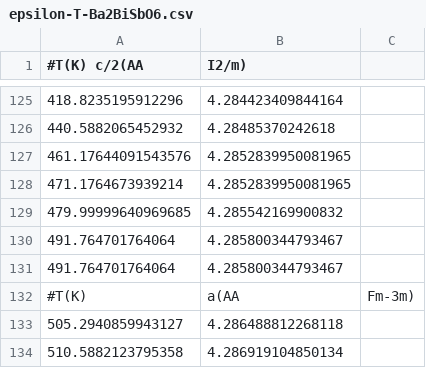
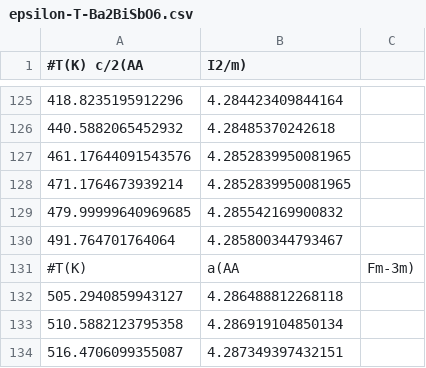
Before and after one commit to Marbelaezl/IntroTeorica, a CSV file: exp_data/preprocessed/Ba2BiSbO6/epsilon-T-Ba2BiSbO6.csv, drawn as a sheet; only a part is shown, gaps mark what is left out; the shorter side is filled out with more unchanged rows.

Commit message:
Added processing script for volumetric data

```diff
--- a/exp_data/preprocessed/Ba2BiSbO6/epsilon-T-Ba2BiSbO6.csv
+++ b/exp_data/preprocessed/Ba2BiSbO6/epsilon-T-Ba2BiSbO6.csv
@@ -130,3 +130,2 @@
 491.764701764064, 4.285800344793467
-491.764701764064, 4.285800344793467
 #T(K), a(AA, Fm-3m)
```
Also changed, not shown: exp_data/preprocessed/Ba2Bi2O6/epsilon-T-Ba2Bi2O6.csv, 9 other files.
